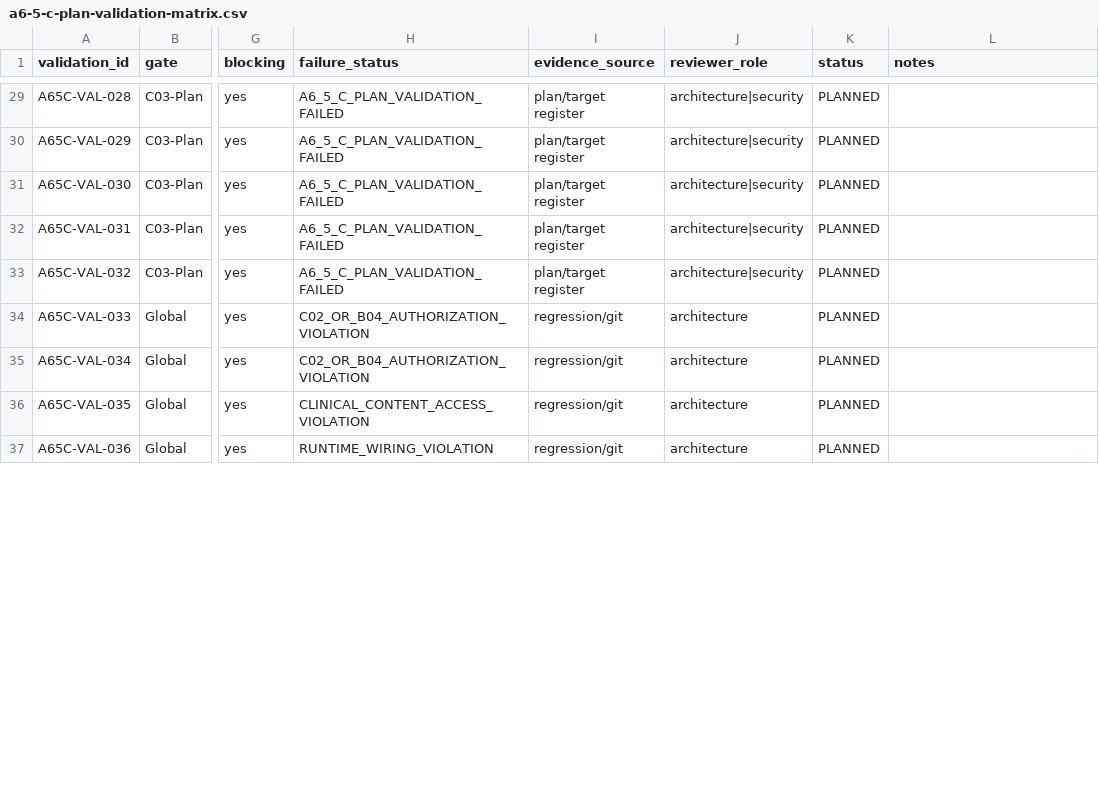
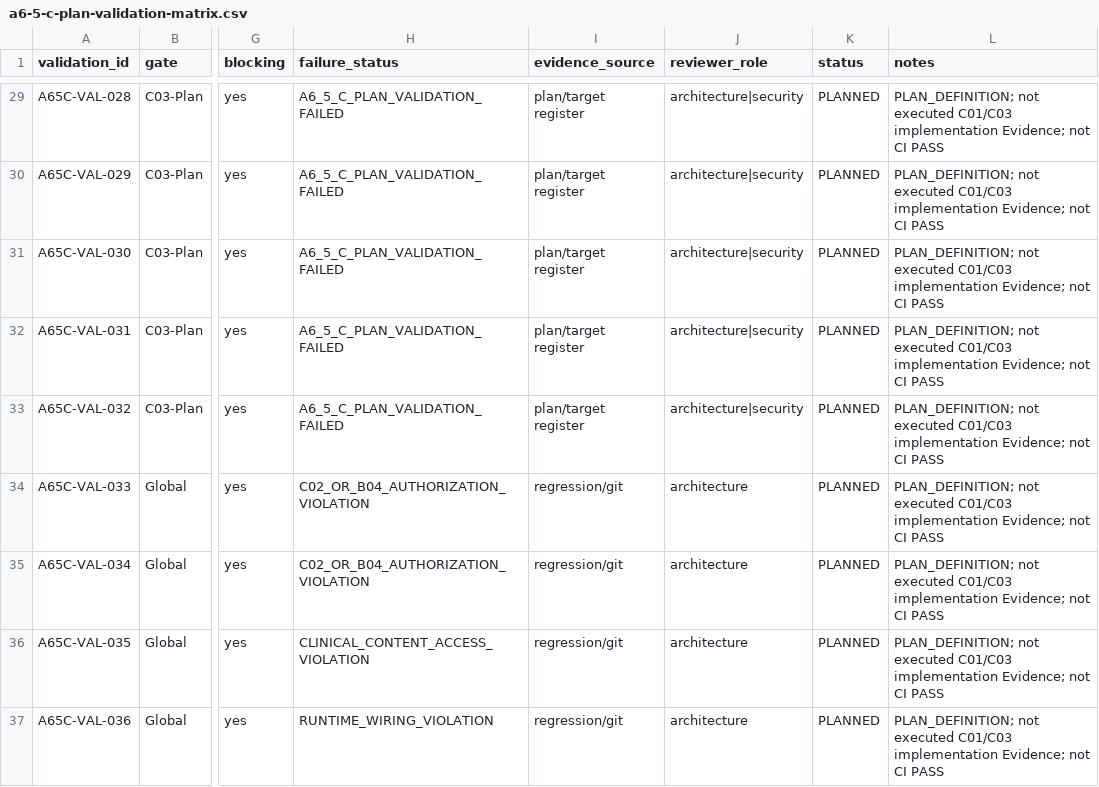
Before and after one commit to cxjchelsea/AIdoctor, a CSV file: docs/refactoring/plans/phase-a/a6-5/a6-5-c-plan-validation-matrix.csv, drawn as a sheet; only a part is shown, gaps mark what is left out; the diff covers the shown part only; the diff names each change by its address in the sheet, - before the commit and + after, or states it on an @@ line.

```diff
--- a/docs/refactoring/plans/phase-a/a6-5/a6-5-c-plan-validation-matrix.csv
+++ b/docs/refactoring/plans/phase-a/a6-5/a6-5-c-plan-validation-matrix.csv
-L29:L37 (notes): (empty)
+L29:L37 (notes): PLAN_DEFINITION; not executed C01/C03 implementation Evidence; not CI PASS
```
Also changed, not shown: 36 edited cells elsewhere in this file, 1 other file.
